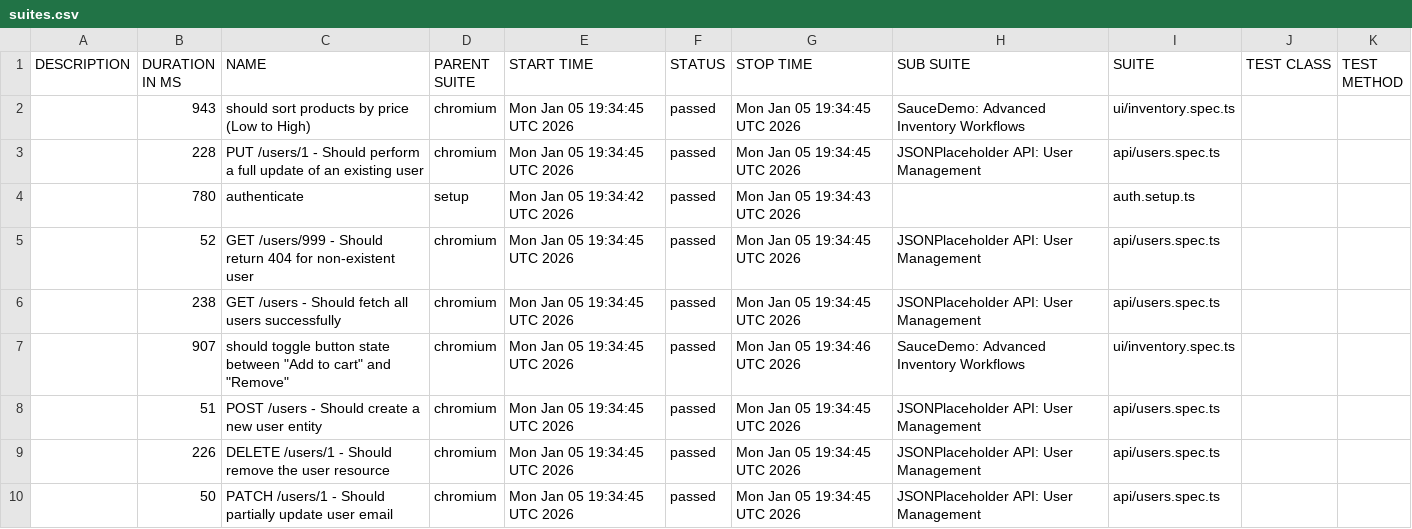
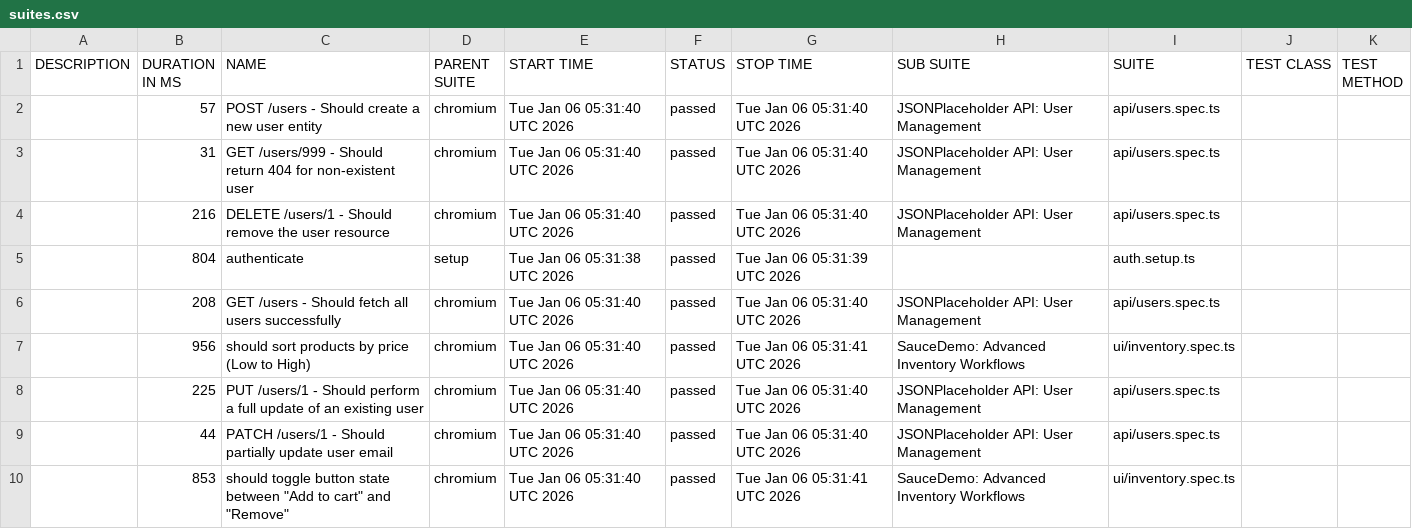
Before and after one commit to QAhmet1/soucedemo_playwright, a CSV file: data/suites.csv, drawn as a sheet.

```diff
--- a/data/suites.csv
+++ b/data/suites.csv
@@ -1,10 +1,10 @@
 "DESCRIPTION","DURATION IN MS","NAME","PARENT SUITE","START TIME","STATUS","STOP TIME","SUB SUITE","SUITE","TEST CLASS","TEST METHOD"
-"","943","should sort products by price (Low to High)","chromium","Mon Jan 05 19:34:45 UTC 2026","passed","Mon Jan 05 19:34:45 UTC 2026","SauceDemo: Advanced Inventory Workflows","ui/inventory.spec.ts","",""
-"","228","PUT /users/1 - Should perform a full update of an existing user","chromium","Mon Jan 05 19:34:45 UTC 2026","passed","Mon Jan 05 19:34:45 UTC 2026","JSONPlaceholder API: User Management","api/users.spec.ts","",""
-"","780","authenticate","setup","Mon Jan 05 19:34:42 UTC 2026","passed","Mon Jan 05 19:34:43 UTC 2026","","auth.setup.ts","",""
-"","52","GET /users/999 - Should return 404 for non-existent user","chromium","Mon Jan 05 19:34:45 UTC 2026","passed","Mon Jan 05 19:34:45 UTC 2026","JSONPlaceholder API: User Management","api/users.spec.ts","",""
-"","238","GET /users - Should fetch all users successfully","chromium","Mon Jan 05 19:34:45 UTC 2026","passed","Mon Jan 05 19:34:45 UTC 2026","JSONPlaceholder API: User Management","api/users.spec.ts","",""
-"","907","should toggle button state between ""Add to cart"" and ""Remove""","chromium","Mon Jan 05 19:34:45 UTC 2026","passed","Mon Jan 05 19:34:46 UTC 2026","SauceDemo: Advanced Inventory Workflows","ui/inventory.spec.ts","",""
-"","51","POST /users - Should create a new user entity","chromium","Mon Jan 05 19:34:45 UTC 2026","passed","Mon Jan 05 19:34:45 UTC 2026","JSONPlaceholder API: User Management","api/users.spec.ts","",""
-"","226","DELETE /users/1 - Should remove the user resource","chromium","Mon Jan 05 19:34:45 UTC 2026","passed","Mon Jan 05 19:34:45 UTC 2026","JSONPlaceholder API: User Management","api/users.spec.ts","",""
-"","50","PATCH /users/1 - Should partially update user email","chromium","Mon Jan 05 19:34:45 UTC 2026","passed","Mon Jan 05 19:34:45 UTC 2026","JSONPlaceholder API: User Management","api/users.spec.ts","",""
+"","57","POST /users - Should create a new user entity","chromium","Tue Jan 06 05:31:40 UTC 2026","passed","Tue Jan 06 05:31:40 UTC 2026","JSONPlaceholder API: User Management","api/users.spec.ts","",""
+"","31","GET /users/999 - Should return 404 for non-existent user","chromium","Tue Jan 06 05:31:40 UTC 2026","passed","Tue Jan 06 05:31:40 UTC 2026","JSONPlaceholder API: User Management","api/users.spec.ts","",""
+"","216","DELETE /users/1 - Should remove the user resource","chromium","Tue Jan 06 05:31:40 UTC 2026","passed","Tue Jan 06 05:31:40 UTC 2026","JSONPlaceholder API: User Management","api/users.spec.ts","",""
+"","804","authenticate","setup","Tue Jan 06 05:31:38 UTC 2026","passed","Tue Jan 06 05:31:39 UTC 2026","","auth.setup.ts","",""
+"","208","GET /users - Should fetch all users successfully","chromium","Tue Jan 06 05:31:40 UTC 2026","passed","Tue Jan 06 05:31:40 UTC 2026","JSONPlaceholder API: User Management","api/users.spec.ts","",""
+"","956","should sort products by price (Low to High)","chromium","Tue Jan 06 05:31:40 UTC 2026","passed","Tue Jan 06 05:31:41 UTC 2026","SauceDemo: Advanced Inventory Workflows","ui/inventory.spec.ts","",""
+"","225","PUT /users/1 - Should perform a full update of an existing user","chromium","Tue Jan 06 05:31:40 UTC 2026","passed","Tue Jan 06 05:31:40 UTC 2026","JSONPlaceholder API: User Management","api/users.spec.ts","",""
+"","44","PATCH /users/1 - Should partially update user email","chromium","Tue Jan 06 05:31:40 UTC 2026","passed","Tue Jan 06 05:31:40 UTC 2026","JSONPlaceholder API: User Management","api/users.spec.ts","",""
+"","853","should toggle button state between ""Add to cart"" and ""Remove""","chromium","Tue Jan 06 05:31:40 UTC 2026","passed","Tue Jan 06 05:31:41 UTC 2026","SauceDemo: Advanced Inventory Workflows","ui/inventory.spec.ts","",""
```
Also changed, not shown: 39 other files.
